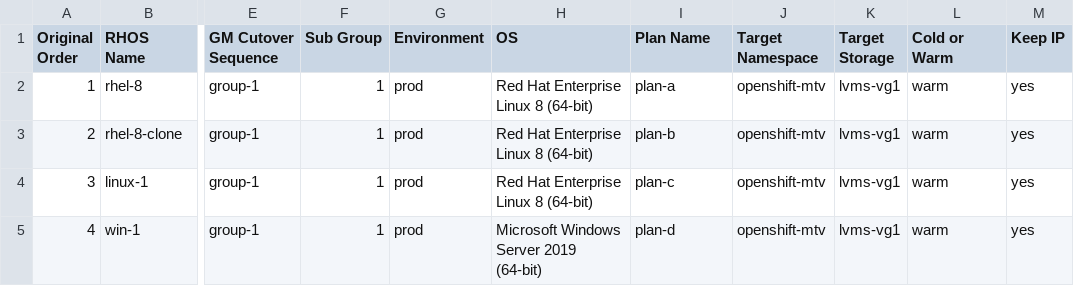
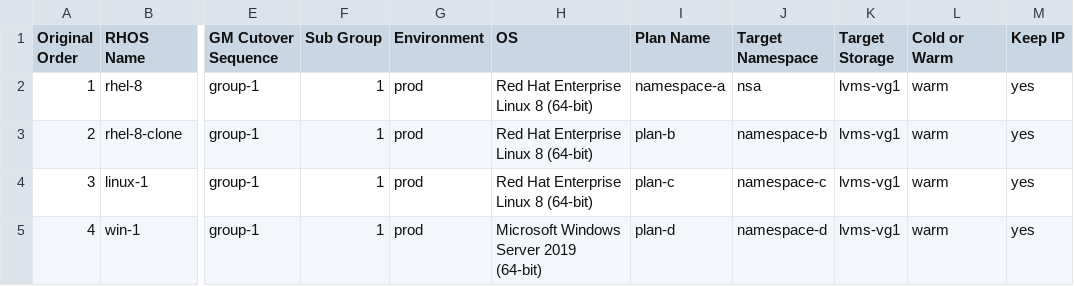
Before and after one commit to jainirajesh/mtvvmwtoopenshift, a CSV file: vm_list_to_migrate.csv, drawn as a sheet; only a part is shown, gaps mark what is left out; the diff names each change by its address in the sheet, - before the commit and + after, or states it on an @@ line.

Commit message:
Update vm_list_to_migrate.csv

```diff
--- a/vm_list_to_migrate.csv
+++ b/vm_list_to_migrate.csv
-I2 (Plan Name): plan-a
+I2 (Plan Name): namespace-a
-J2 (Target Namespace): openshift-mtv
+J2 (Target Namespace): nsa
-J3 (Target Namespace): openshift-mtv
+J3 (Target Namespace): namespace-b
-J4 (Target Namespace): openshift-mtv
+J4 (Target Namespace): namespace-c
-J5 (Target Namespace): openshift-mtv
+J5 (Target Namespace): namespace-d
```
